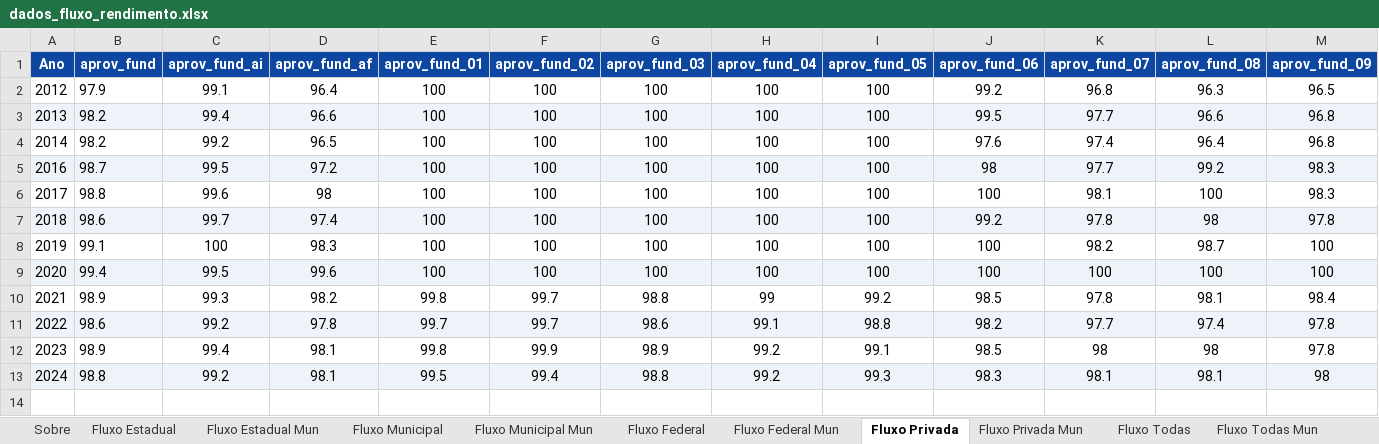
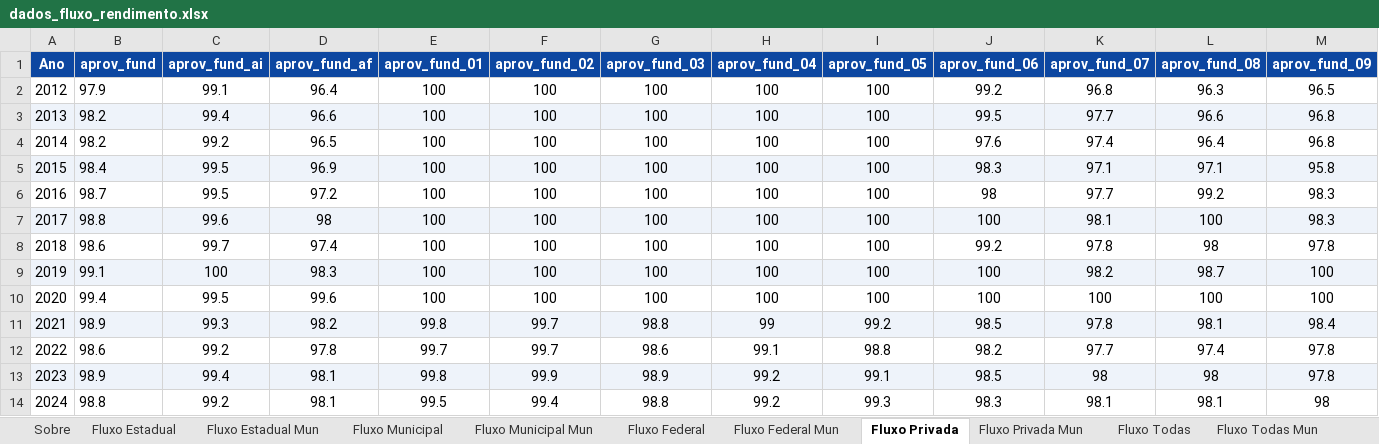
Before and after one commit to CEBE-RS/indicadores-educacionais, an Excel workbook: dados/downloads/dados_fluxo_rendimento.xlsx, sheet Fluxo Privada, drawn as a sheet; only a part is shown; values as stored, in another font and other column widths than the file's, no borders; addresses are those after the commit; rows hold the shown columns only; the diff covers the shown part only; the diff names each change by its address in the sheet, - before the commit and + after, or states it on an @@ line.

```diff
--- a/dados/downloads/dados_fluxo_rendimento.xlsx (sheet Fluxo Privada)
+++ b/dados/downloads/dados_fluxo_rendimento.xlsx (sheet Fluxo Privada)
+row 5: 2015 | 98.4 | 99.5 | 96.9 | 100 | 100 | 100 | 100 | 100 | 98.3 | 97.1 | 97.1 | 95.8
-A6:M6 fill: #EEF3FA
+A6:M6 fill: none
-A7:M7 fill: none
+A7:M7 fill: #EEF3FA
-A8:M8 fill: #EEF3FA
+A8:M8 fill: none
-A9:M9 fill: none
+A9:M9 fill: #EEF3FA
-A10:M10 fill: #EEF3FA
+A10:M10 fill: none
-A11:M11 fill: none
+A11:M11 fill: #EEF3FA
-A12:M12 fill: #EEF3FA
+A12:M12 fill: none
-A13:M13 fill: none
+A13:M13 fill: #EEF3FA
-A14:M14 fill: #EEF3FA
+A14:M14 fill: none
```
Also changed, not shown: cell formats elsewhere in this sheet, sheet Fluxo Estadual, sheet Fluxo Todas, sheet Fluxo Municipal, sheet Fluxo Federal, dados/downloads/dados_acesso_matriculas.xlsx, dados/downloads/dados_docencia.xlsx, 11 other files.
